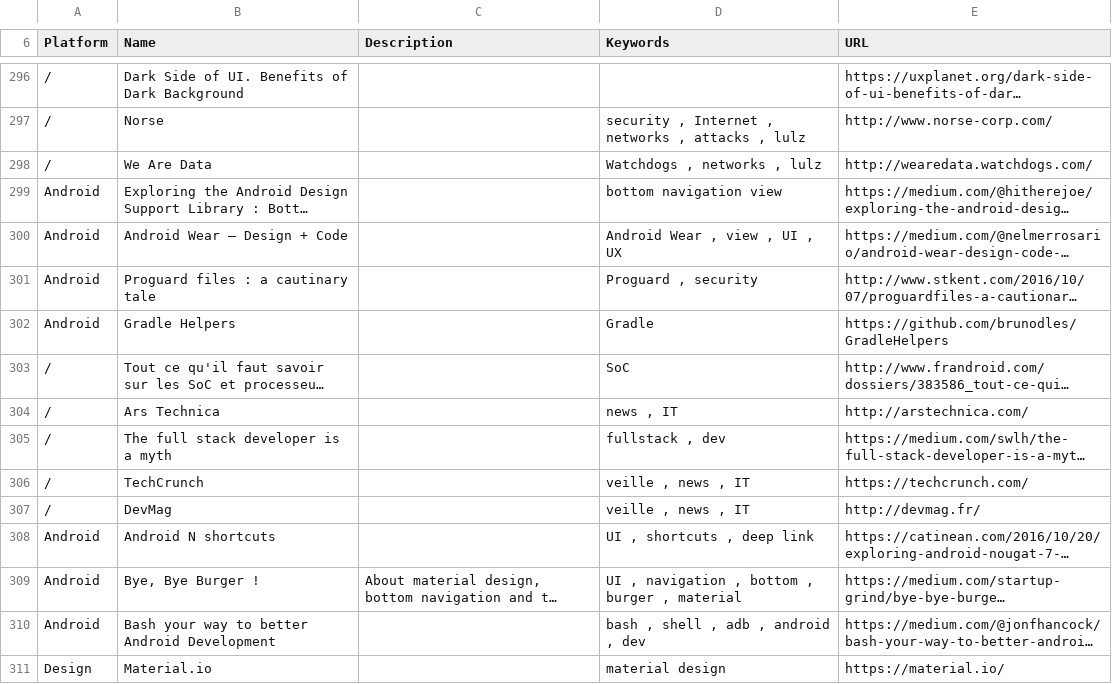
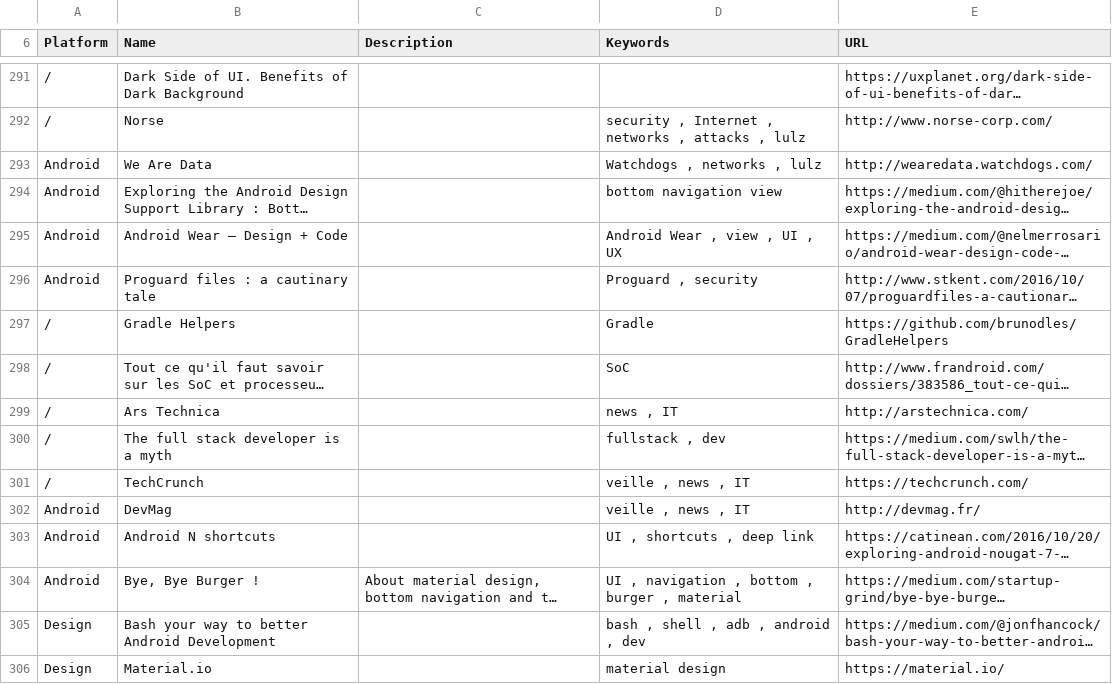
Before and after one commit to vaginessa/Tips-n-tools, a CSV file: webz/Tips-n-tools_WebLinks.csv, drawn as a sheet; only a part is shown, gaps mark what is left out; long unchanged cells end in …; addresses are those after the commit; the diff covers the shown part only; the diff names each change by its address in the sheet, - before the commit and + after, or states it on an @@ line.

```diff
--- a/webz/Tips-n-tools_WebLinks.csv
+++ b/webz/Tips-n-tools_WebLinks.csv
-A293 (Platform): /
+A293 (Platform): Android
-A297 (Platform): Android
+A297 (Platform): /
-A302 (Platform): /
+A302 (Platform): Android
-A305 (Platform): Android
+A305 (Platform): Design
```
Also changed, not shown: 14 added rows, 5 removed rows and 82 edited cells elsewhere in this file, toolz/Tips-n-tools_Tools.csv, 5 other files.
